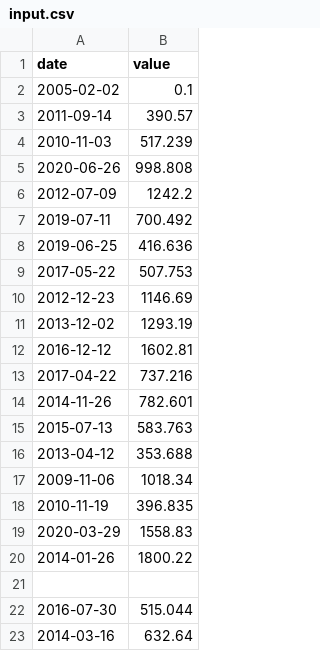
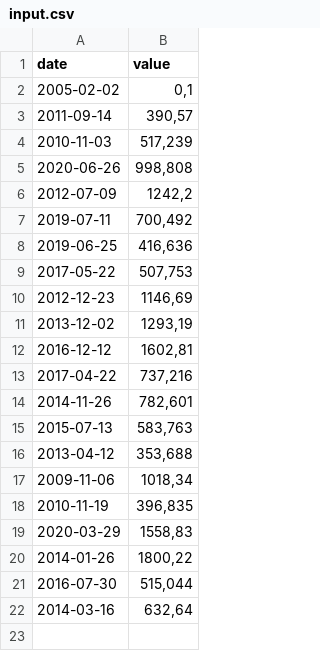
Before and after one commit to NajmiAchraf/Cpp-Module-09, a CSV file: ex00/input.csv, drawn as a sheet.

Commit message:
Changes to be committed: 	modified:   ex00/BitcoinExchange.cpp 	modified:   ex00/input.csv 	modified:   ex02/Makefile 	modified:   ex02/PmergeMe.cpp 	modified:   ex02/PmergeMe.hpp

```diff
--- a/ex00/input.csv
+++ b/ex00/input.csv
@@ -1,23 +1,22 @@
 date | value
-2005-02-02 | 0.1
-2011-09-14 | 390.57
-2010-11-03 | 517.239
-2020-06-26 | 998.808
-2012-07-09 | 1242.2
-2019-07-11 | 700.492
-2019-06-25 | 416.636
-2017-05-22 | 507.753
-2012-12-23 | 1146.69
-2013-12-02 | 1293.19
-2016-12-12 | 1602.81
-2017-04-22 | 737.216
-2014-11-26 | 782.601
-2015-07-13 | 583.763
-2013-04-12 | 353.688
-2009-11-06 | 1018.34
-2010-11-19 | 396.835
-2020-03-29 | 1558.83
-2014-01-26 | 1800.22
-
-2016-07-30 | 515.044
-2014-03-16 | 632.64
+2005-02-02 | 0,1
+2011-09-14 | 390,57
+2010-11-03 | 517,239
+2020-06-26 | 998,808
+2012-07-09 | 1242,2
+2019-07-11 | 700,492
+2019-06-25 | 416,636
+2017-05-22 | 507,753
+2012-12-23 | 1146,69
+2013-12-02 | 1293,19
+2016-12-12 | 1602,81
+2017-04-22 | 737,216
+2014-11-26 | 782,601
+2015-07-13 | 583,763
+2013-04-12 | 353,688
+2009-11-06 | 1018,34
+2010-11-19 | 396,835
+2020-03-29 | 1558,83
+2014-01-26 | 1800,22
+2016-07-30 | 515,044
+2014-03-16 | 632,64
```
Also changed, not shown: 4 other files.
